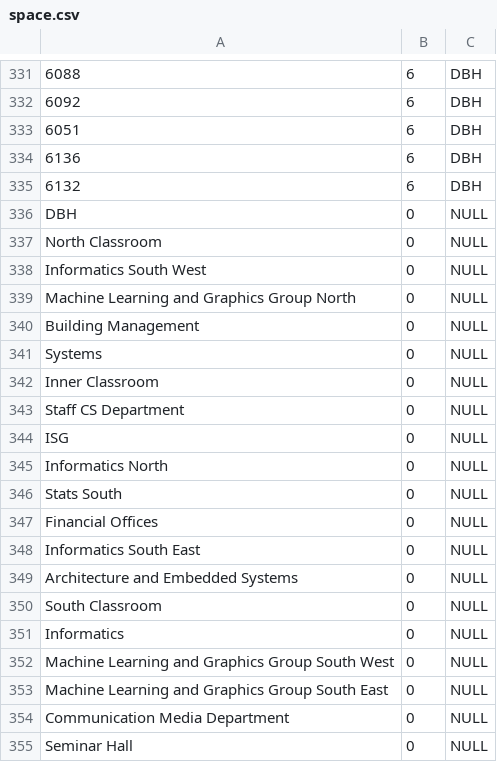
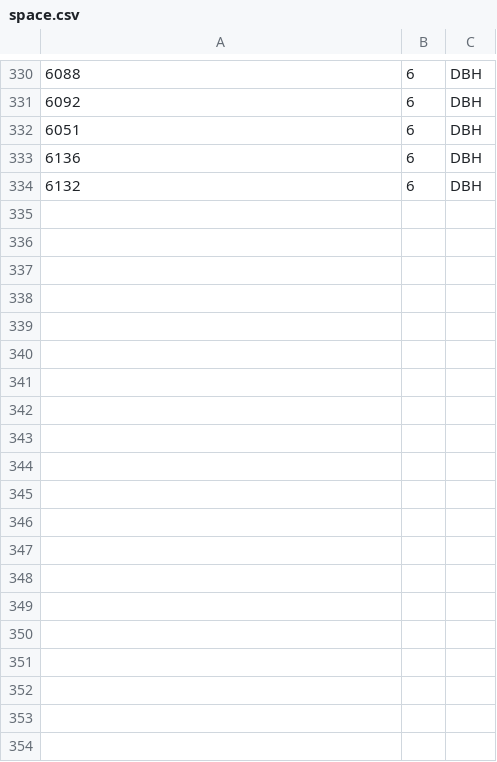
Before and after one commit to yiminl18/QDMIDB, a CSV file: qdmidb/simpledb/wifidataset/space.csv, drawn as a sheet; only a part is shown, gaps mark what is left out; the diff covers the shown part only; the diff names each change by its address in the sheet, - before the commit and + after, or states it on an @@ line.

Commit message:
update wifi datasets

```diff
--- a/qdmidb/simpledb/wifidataset/space.csv
+++ b/qdmidb/simpledb/wifidataset/space.csv
-row 336: DBH | 0 | NULL
-row 337: North Classroom | 0 | NULL
-row 338: Informatics South West | 0 | NULL
-row 339: Machine Learning and Graphics Group North | 0 | NULL
-row 340: Building Management | 0 | NULL
-row 341: Systems | 0 | NULL
-row 342: Inner Classroom | 0 | NULL
-row 343: Staff CS Department | 0 | NULL
-row 344: ISG | 0 | NULL
-row 345: Informatics North | 0 | NULL
-row 346: Stats South | 0 | NULL
-row 347: Financial Offices | 0 | NULL
-row 348: Informatics South East | 0 | NULL
-row 349: Architecture and Embedded Systems | 0 | NULL
-row 350: South Classroom | 0 | NULL
-row 351: Informatics | 0 | NULL
-row 352: Machine Learning and Graphics Group South West | 0 | NULL
-row 353: Machine Learning and Graphics Group South East | 0 | NULL
-row 354: Communication Media Department | 0 | NULL
-row 355: Seminar Hall | 0 | NULL
```
Also changed, not shown: 11 removed rows elsewhere in this file, 17 other files.
